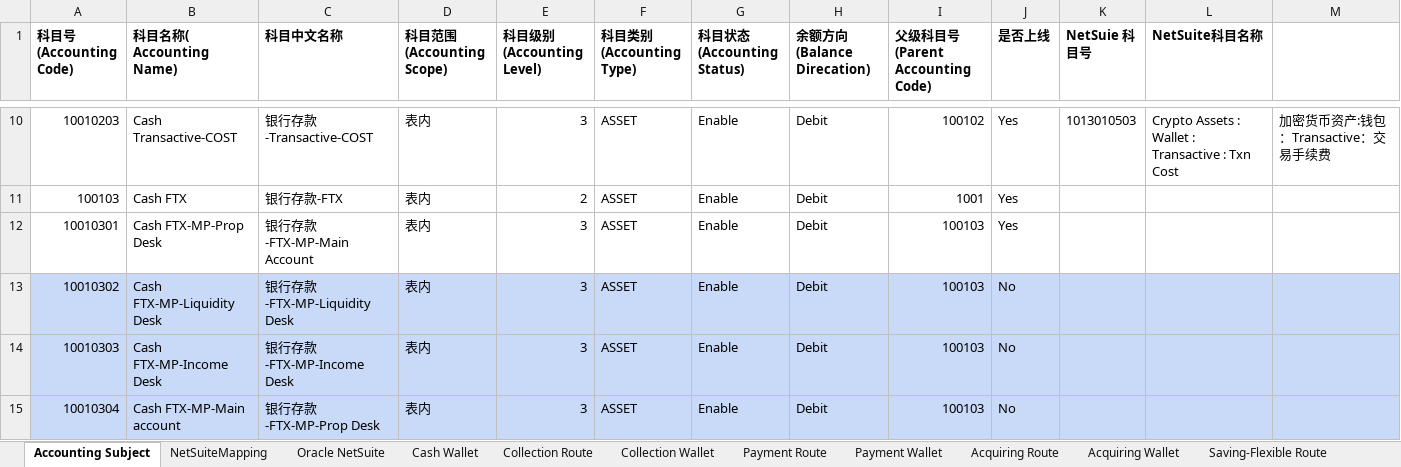
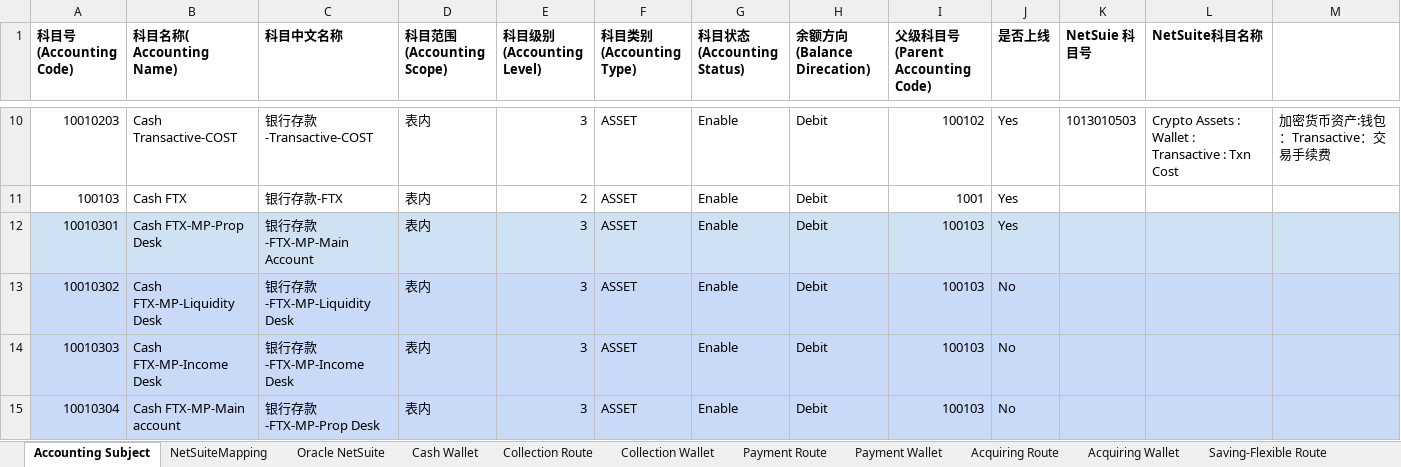
Before and after one commit to tisaTest1994/Gittest2, an Excel workbook: Resource/Accounting Route Configuration.xlsx, sheet Accounting Subject, drawn as a sheet; only a part is shown, gaps mark what is left out; values as stored, in another font and other column widths than the file's, no borders; charts and pictures not drawn; the diff names each change by its address in the sheet, - before the commit and + after, or states it on an @@ line.

```diff
--- a/Resource/Accounting Route Configuration.xlsx (sheet Accounting Subject)
+++ b/Resource/Accounting Route Configuration.xlsx (sheet Accounting Subject)
-A12:M12 fill: none
+A12:M12 fill: #CFE2F3
```
Also changed, not shown: sheet Cash Wallet, sheet CFX Wallet, 1 other file.
